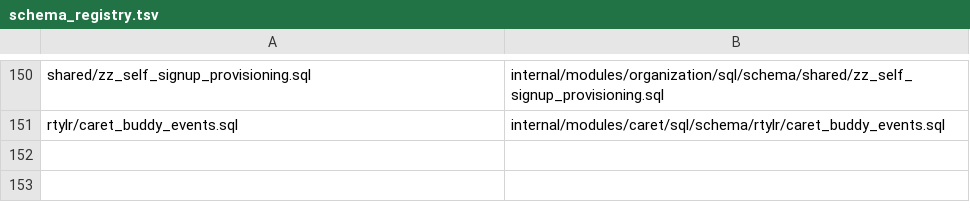
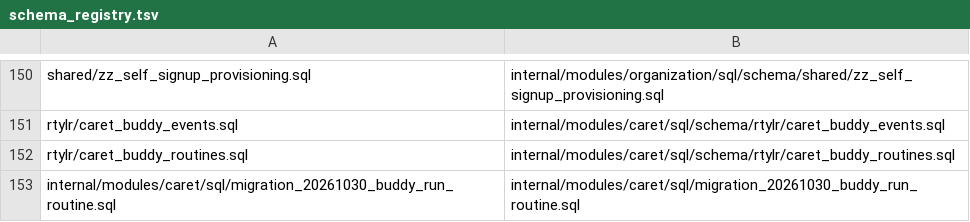
Before and after one commit to rtylrs/rtylr, a TSV file: services/onion/internal/platform/database/schema_registry.tsv, drawn as a sheet; only a part is shown, gaps mark what is left out; the diff names each change by its address in the sheet, - before the commit and + after, or states it on an @@ line.

```diff
--- a/services/onion/internal/platform/database/schema_registry.tsv
+++ b/services/onion/internal/platform/database/schema_registry.tsv
+row 152: rtylr/caret_buddy_routines.sql | internal/modules/caret/sql/schema/rtylr/caret_buddy_routines.sql
+row 153: internal/modules/caret/sql/migration_20261030_buddy_run_routine.sql | internal/modules/caret/sql/migration_20261030_buddy_run_routine.sql
```
Also changed, not shown: 40 other files.
